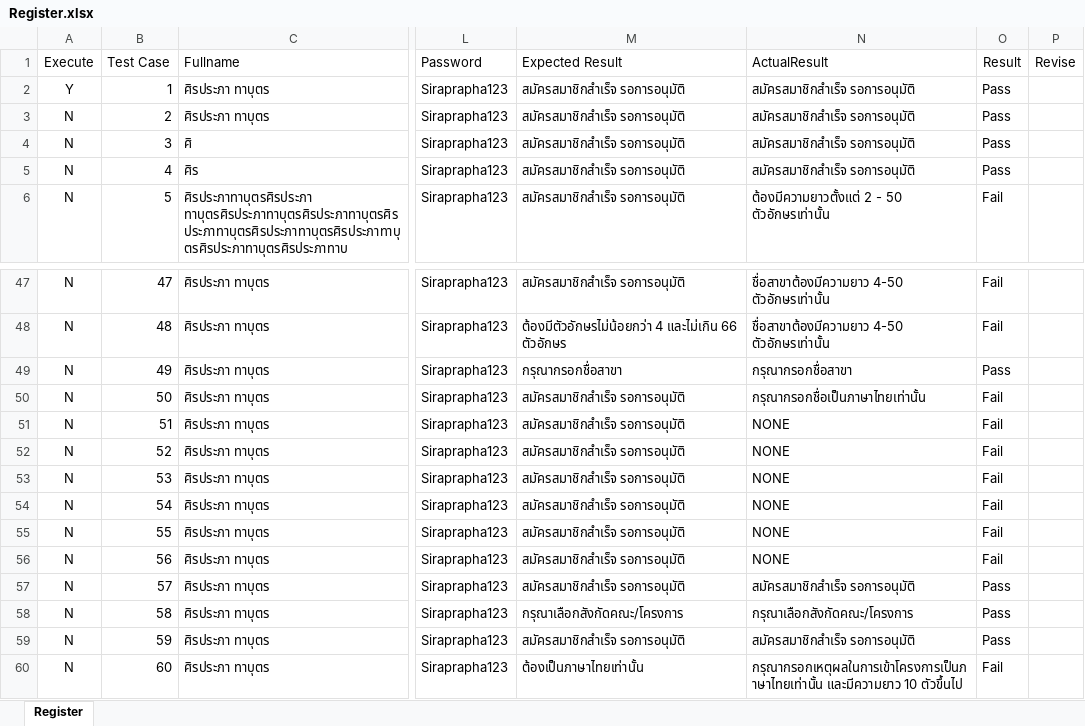
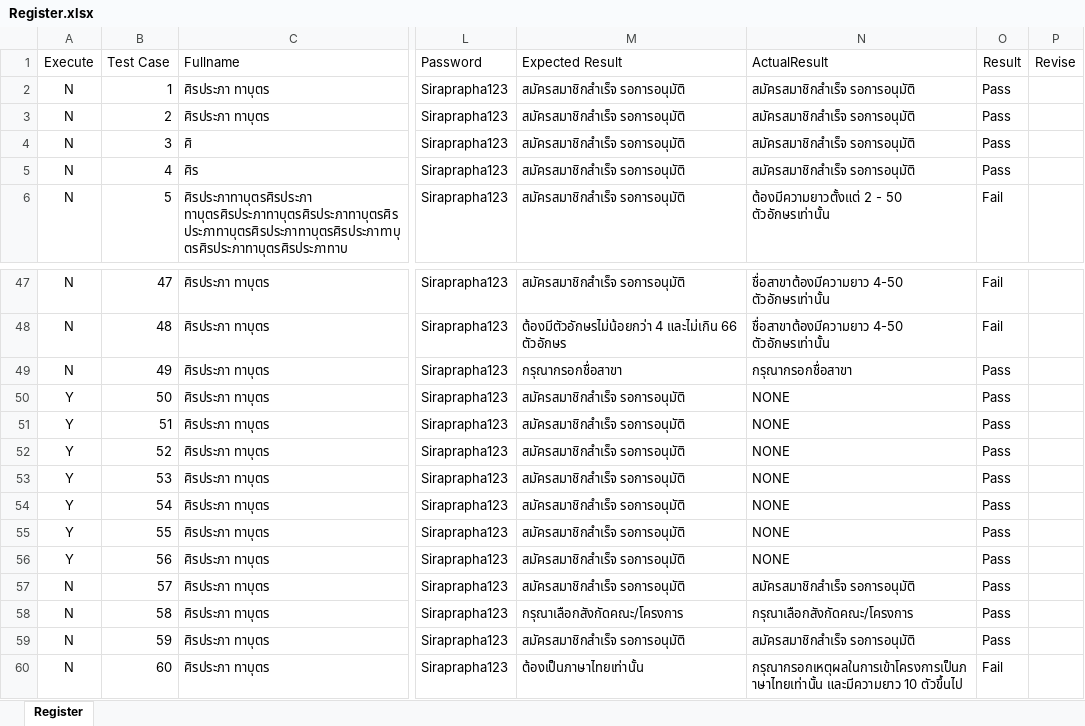
Before and after one commit to Siraprapha05/MiniProjectTest, an Excel workbook: ProjectTest65/Excel/Register.xlsx, sheet Register, drawn as a sheet; only a part is shown, gaps mark what is left out; values as stored, in another font and other column widths than the file's, no borders; the diff names each change by its address in the sheet, - before the commit and + after, or states it on an @@ line.

Commit message:
Update test report data for registerTest and adjust statistics
- Changed test suite output to reflect new test case 'registerTest'.
- Updated strings to include relevant information for 'registerTest'.
- Modified statistics to indicate successful execution of 'registerTest' with no failures.
- Adjusted timestamps and generated report metrics accordingly.

```diff
--- a/ProjectTest65/Excel/Register.xlsx (sheet Register)
+++ b/ProjectTest65/Excel/Register.xlsx (sheet Register)
-A2 (Execute): Y
+A2 (Execute): N
-A50:A56 (Execute): N
+A50:A56 (Execute): Y
-N50 (ActualResult): กรุณากรอกชื่อเป็นภาษาไทยเท่านั้น
+N50 (ActualResult): NONE
-O50:O56 (Result): Fail
+O50:O56 (Result): Pass
```
Also changed, not shown: ProjectTest65/Excel/AddShift.xlsx, 14 other files.
